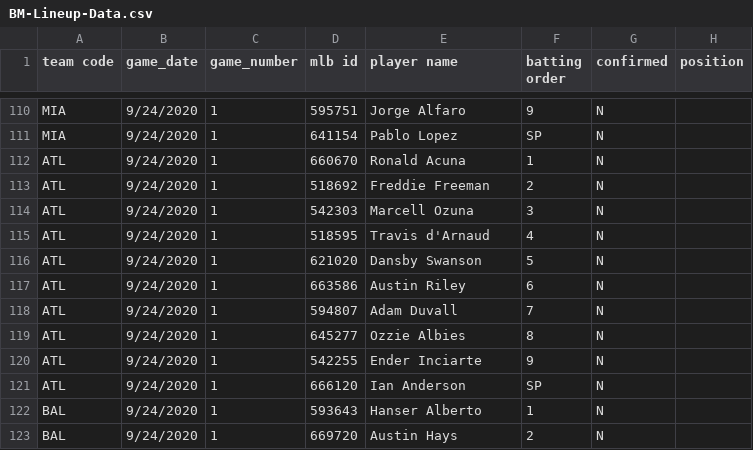
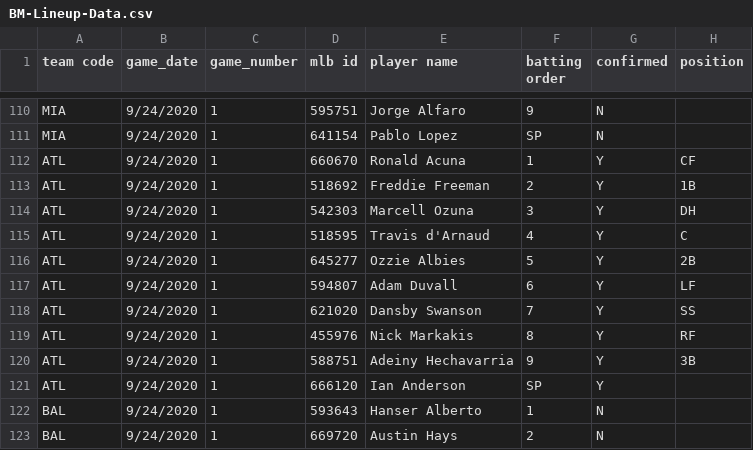
Before and after one commit to justinmof/MLBSheets-CSV-Files, a CSV file: BM-Lineup-Data.csv, drawn as a sheet; only a part is shown, gaps mark what is left out.

```diff
--- a/BM-Lineup-Data.csv
+++ b/BM-Lineup-Data.csv
@@ -111,12 +111,12 @@ MIA,9/24/2020,1,595751,Jorge Alfaro,9,N,
 MIA,9/24/2020,1,641154,Pablo Lopez,SP,N,
-ATL,9/24/2020,1,660670,Ronald Acuna,1,N,
-ATL,9/24/2020,1,518692,Freddie Freeman,2,N,
-ATL,9/24/2020,1,542303,Marcell Ozuna,3,N,
-ATL,9/24/2020,1,518595,Travis d'Arnaud,4,N,
-ATL,9/24/2020,1,621020,Dansby Swanson,5,N,
-ATL,9/24/2020,1,663586,Austin Riley,6,N,
-ATL,9/24/2020,1,594807,Adam Duvall,7,N,
-ATL,9/24/2020,1,645277,Ozzie Albies,8,N,
-ATL,9/24/2020,1,542255,Ender Inciarte,9,N,
-ATL,9/24/2020,1,666120,Ian Anderson,SP,N,
+ATL,9/24/2020,1,660670,Ronald Acuna,1,Y,CF
+ATL,9/24/2020,1,518692,Freddie Freeman,2,Y,1B
+ATL,9/24/2020,1,542303,Marcell Ozuna,3,Y,DH
+ATL,9/24/2020,1,518595,Travis d'Arnaud,4,Y,C
+ATL,9/24/2020,1,645277,Ozzie Albies,5,Y,2B
+ATL,9/24/2020,1,594807,Adam Duvall,6,Y,LF
+ATL,9/24/2020,1,621020,Dansby Swanson,7,Y,SS
+ATL,9/24/2020,1,455976,Nick Markakis,8,Y,RF
+ATL,9/24/2020,1,588751,Adeiny Hechavarria,9,Y,3B
+ATL,9/24/2020,1,666120,Ian Anderson,SP,Y,
 BAL,9/24/2020,1,593643,Hanser Alberto,1,N,
```
Also changed, not shown: BM-Lineup-Data1.csv.
